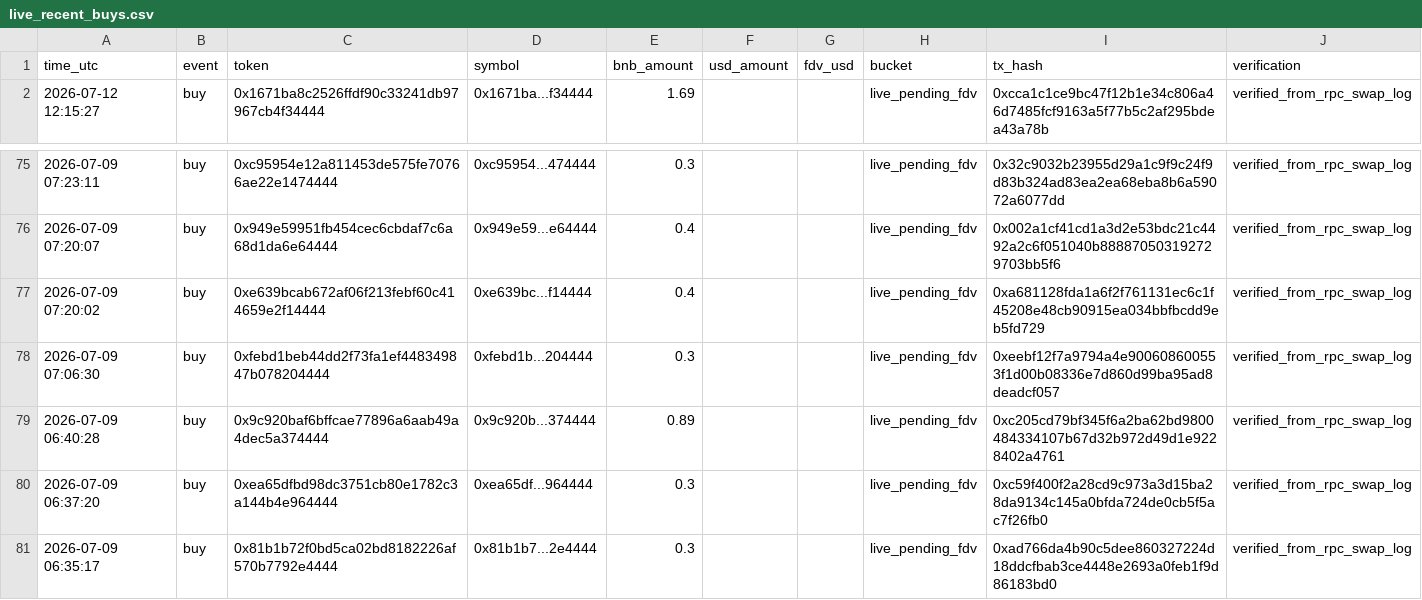
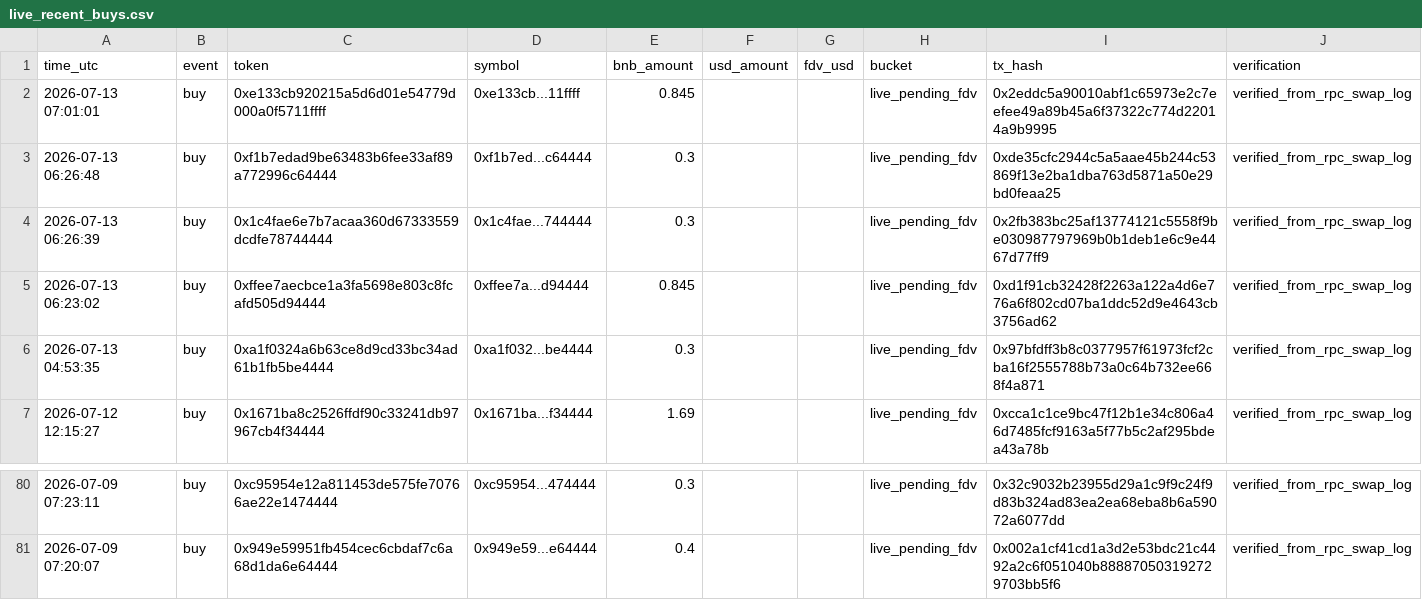
Before and after one commit to hahahakang/bsc-fourmeme-analysis-live, a CSV file: data/live_recent_buys.csv, drawn as a sheet; only a part is shown, gaps mark what is left out; removed rows and columns are numbered as before the commit, all else as after; the diff names each change by its address in the sheet, - before the commit and + after, or states it on an @@ line.

```diff
--- a/data/live_recent_buys.csv
+++ b/data/live_recent_buys.csv
+row 2: 2026-07-13 07:01:01 | buy | 0xe133cb920215a5d6d01e54779d000a0f5711ffff | 0xe133cb...11ffff | 0.845 |  |  | live_pending_fdv | 0x2eddc5a90010abf1c65973e2c7eefee49a89b45a6f37322c774d22014a9b9995 | verified_from_rpc_swap_log
+row 3: 2026-07-13 06:26:48 | buy | 0xf1b7edad9be63483b6fee33af89a772996c64444 | 0xf1b7ed...c64444 | 0.3 |  |  | live_pending_fdv | 0xde35cfc2944c5a5aae45b244c53869f13e2ba1dba763d5871a50e29bd0feaa25 | verified_from_rpc_swap_log
+row 4: 2026-07-13 06:26:39 | buy | 0x1c4fae6e7b7acaa360d67333559dcdfe78744444 | 0x1c4fae...744444 | 0.3 |  |  | live_pending_fdv | 0x2fb383bc25af13774121c5558f9be030987797969b0b1deb1e6c9e4467d77ff9 | verified_from_rpc_swap_log
+row 5: 2026-07-13 06:23:02 | buy | 0xffee7aecbce1a3fa5698e803c8fcafd505d94444 | 0xffee7a...d94444 | 0.845 |  |  | live_pending_fdv | 0xd1f91cb32428f2263a122a4d6e776a6f802cd07ba1ddc52d9e4643cb3756ad62 | verified_from_rpc_swap_log
+row 6: 2026-07-13 04:53:35 | buy | 0xa1f0324a6b63ce8d9cd33bc34ad61b1fb5be4444 | 0xa1f032...be4444 | 0.3 |  |  | live_pending_fdv | 0x97bfdff3b8c0377957f61973fcf2cba16f2555788b73a0c64b732ee668f4a871 | verified_from_rpc_swap_log
-row 77: 2026-07-09 07:20:02 | buy | 0xe639bcab672af06f213febf60c414659e2f14444 | 0xe639bc...f14444 | 0.4 |  |  | live_pending_fdv | 0xa681128fda1a6f2f761131ec6c1f45208e48cb90915ea034bbfbcdd9eb5fd729 | verified_from_rpc_swap_log
-row 78: 2026-07-09 07:06:30 | buy | 0xfebd1beb44dd2f73fa1ef448349847b078204444 | 0xfebd1b...204444 | 0.3 |  |  | live_pending_fdv | 0xeebf12f7a9794a4e900608600553f1d00b08336e7d860d99ba95ad8deadcf057 | verified_from_rpc_swap_log
-row 79: 2026-07-09 06:40:28 | buy | 0x9c920baf6bffcae77896a6aab49a4dec5a374444 | 0x9c920b...374444 | 0.89 |  |  | live_pending_fdv | 0xc205cd79bf345f6a2ba62bd9800484334107b67d32b972d49d1e9228402a4761 | verified_from_rpc_swap_log
-row 80: 2026-07-09 06:37:20 | buy | 0xea65dfbd98dc3751cb80e1782c3a144b4e964444 | 0xea65df...964444 | 0.3 |  |  | live_pending_fdv | 0xc59f400f2a28cd9c973a3d15ba28da9134c145a0bfda724de0cb5f5ac7f26fb0 | verified_from_rpc_swap_log
-row 81: 2026-07-09 06:35:17 | buy | 0x81b1b72f0bd5ca02bd8182226af570b7792e4444 | 0x81b1b7...2e4444 | 0.3 |  |  | live_pending_fdv | 0xad766da4b90c5dee860327224d18ddcfbab3ce4448e2693a0feb1f9d86183bd0 | verified_from_rpc_swap_log
```
Also changed, not shown: data/live_events.csv, data/live_recent_positions.csv, 5 other files.
